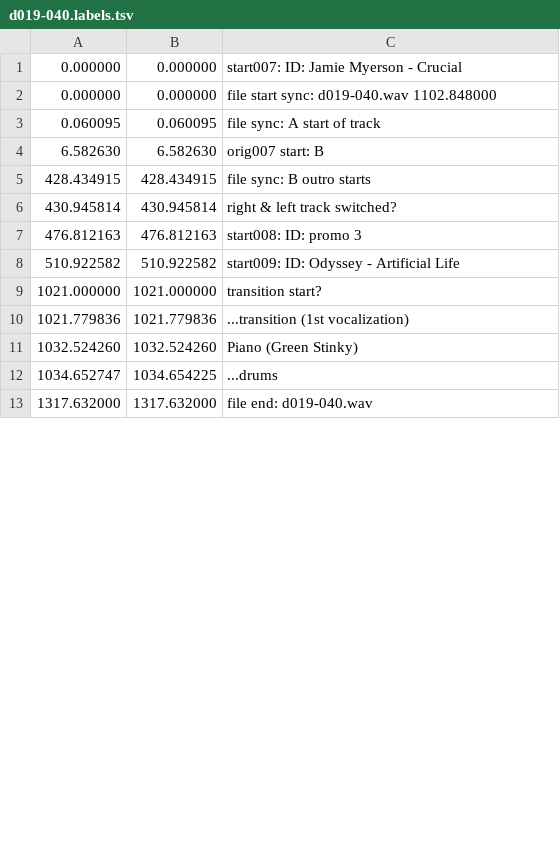
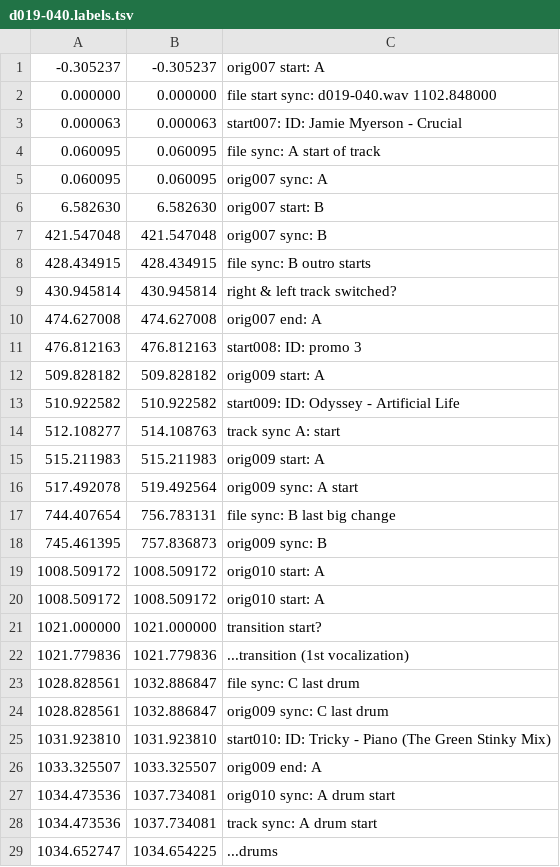
Before and after one commit to trjh/netradio_DNB_analysis, a TSV file: labels/d019-040.labels.tsv, drawn as a sheet; only a part is shown; the shorter side is filled out with more unchanged rows; the diff covers the shown part only.

Commit message:
nearly complete and sorted

```diff
--- a/labels/d019-040.labels.tsv
+++ b/labels/d019-040.labels.tsv
@@ -1,12 +1,29 @@
-0.000000	0.000000	start007: ID: Jamie Myerson - Crucial
+-0.305237	-0.305237	orig007 start: A
 0.000000	0.000000	file start sync: d019-040.wav 1102.848000
+0.000063	0.000063	start007: ID: Jamie Myerson - Crucial
 0.060095	0.060095	file sync: A start of track
+0.060095	0.060095	orig007 sync: A
 6.582630	6.582630	orig007 start: B
+421.547048	421.547048	orig007 sync: B
 428.434915	428.434915	file sync: B outro starts
 430.945814	430.945814	right & left track switched?
+474.627008	474.627008	orig007 end: A
 476.812163	476.812163	start008: ID: promo 3
+509.828182	509.828182	orig009 start: A
 510.922582	510.922582	start009: ID: Odyssey - Artificial Life
+512.108277	514.108763	track sync A: start
+515.211983	515.211983	orig009 start: A
+517.492078	519.492564	orig009 sync: A start
+744.407654	756.783131	file sync: B last big change
+745.461395	757.836873	orig009 sync: B
+1008.509172	1008.509172	orig010 start: A
+1008.509172	1008.509172	orig010 start: A
 1021.000000	1021.000000	transition start?
 1021.779836	1021.779836	...transition (1st vocalization)
-1032.524260	1032.524260	Piano (Green Stinky)
+1028.828561	1032.886847	file sync: C last drum
+1028.828561	1032.886847	orig009 sync: C last drum
+1031.923810	1031.923810	start010: ID: Tricky - Piano (The Green Stinky Mix)
+1033.325507	1033.325507	orig009 end: A
+1034.473536	1037.734081	orig010 sync: A drum start
+1034.473536	1037.734081	track sync: A drum start
 1034.652747	1034.654225	...drums
```
Also changed, not shown: 6 added rows elsewhere in this file.
